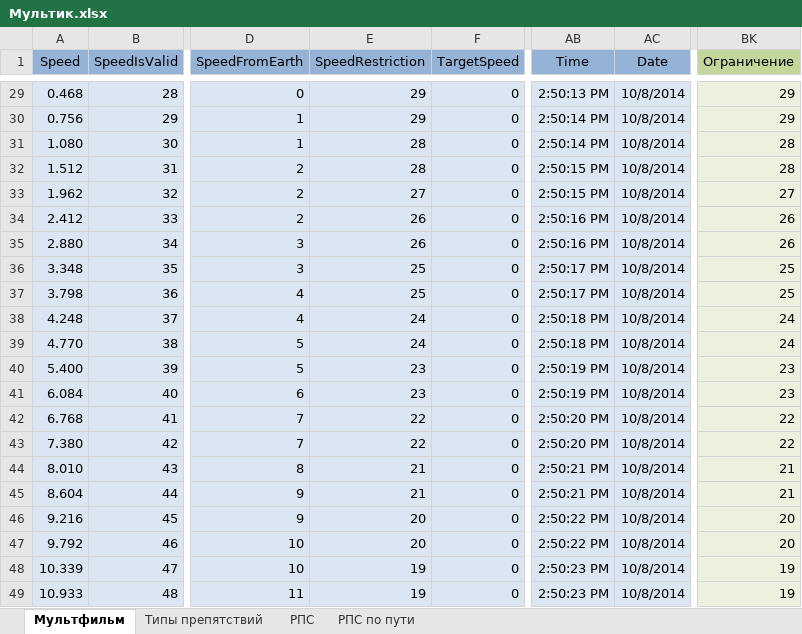
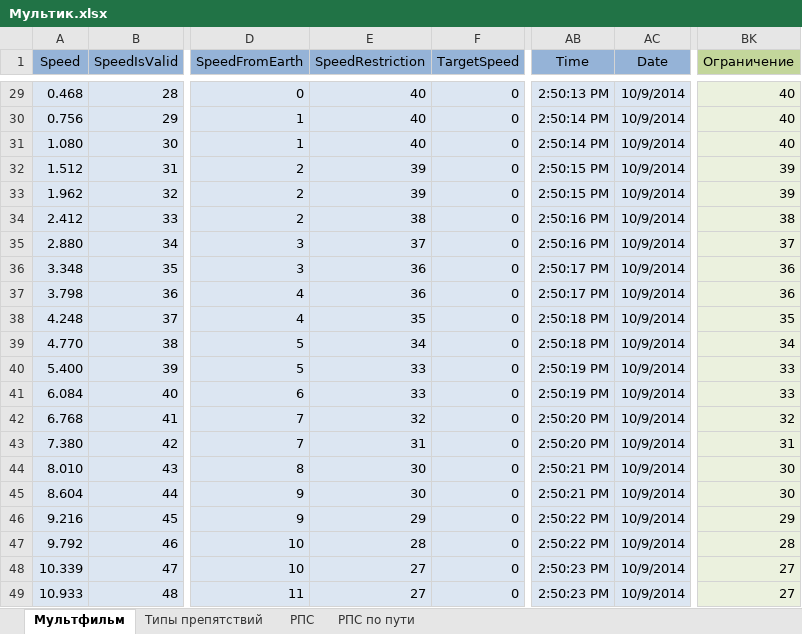
Before and after one commit to NpoSaut/QtMon, an Excel workbook: Misc/Мультик.xlsx, sheet Мультфильм, drawn as a sheet; only a part is shown, gaps mark what is left out; values as stored, in another font and other column widths than the file's, no borders; conditional formats not drawn; the diff covers the shown part only; the diff names each change by its address in the sheet, - before the commit and + after, or states it on an @@ line.

Commit message:
В мультике исправлено начало: ограничение не снижается, пока не началось движение.

```diff
--- a/Misc/Мультик.xlsx (sheet Мультфильм)
+++ b/Misc/Мультик.xlsx (sheet Мультфильм)
-E29:E30 (SpeedRestriction): 29
+E29:E30 (SpeedRestriction): 40
-AC29:AC49 (Date): 10/8/2014
+AC29:AC49 (Date): 10/9/2014
-BK29:BK30 (Ограничение): 29
+BK29:BK30 (Ограничение): 40
-E31 (SpeedRestriction): 28
+E31 (SpeedRestriction): 40
-BK31 (Ограничение): 28
+BK31 (Ограничение): 40
-E32 (SpeedRestriction): 28
+E32 (SpeedRestriction): 39
-BK32 (Ограничение): 28
+BK32 (Ограничение): 39
-E33 (SpeedRestriction): 27
+E33 (SpeedRestriction): 39
-BK33 (Ограничение): 27
+BK33 (Ограничение): 39
-E34 (SpeedRestriction): 26
+E34 (SpeedRestriction): 38
-BK34 (Ограничение): 26
+BK34 (Ограничение): 38
-E35 (SpeedRestriction): 26
+E35 (SpeedRestriction): 37
-BK35 (Ограничение): 26
+BK35 (Ограничение): 37
-E36:E37 (SpeedRestriction): 25
+E36:E37 (SpeedRestriction): 36
-BK36:BK37 (Ограничение): 25
+BK36:BK37 (Ограничение): 36
-E38 (SpeedRestriction): 24
+E38 (SpeedRestriction): 35
-BK38 (Ограничение): 24
+BK38 (Ограничение): 35
-E39 (SpeedRestriction): 24
+E39 (SpeedRestriction): 34
-BK39 (Ограничение): 24
+BK39 (Ограничение): 34
-E40:E41 (SpeedRestriction): 23
+E40:E41 (SpeedRestriction): 33
-BK40:BK41 (Ограничение): 23
+BK40:BK41 (Ограничение): 33
-E42 (SpeedRestriction): 22
+E42 (SpeedRestriction): 32
-BK42 (Ограничение): 22
+BK42 (Ограничение): 32
-E43 (SpeedRestriction): 22
+E43 (SpeedRestriction): 31
-BK43 (Ограничение): 22
+BK43 (Ограничение): 31
-E44:E45 (SpeedRestriction): 21
+E44:E45 (SpeedRestriction): 30
-BK44:BK45 (Ограничение): 21
+BK44:BK45 (Ограничение): 30
-E46 (SpeedRestriction): 20
+E46 (SpeedRestriction): 29
-BK46 (Ограничение): 20
+BK46 (Ограничение): 29
-E47 (SpeedRestriction): 20
+E47 (SpeedRestriction): 28
-BK47 (Ограничение): 20
+BK47 (Ограничение): 28
-E48:E49 (SpeedRestriction): 19
+E48:E49 (SpeedRestriction): 27
-BK48:BK49 (Ограничение): 19
+BK48:BK49 (Ограничение): 27
```
Also changed, not shown: 416 edited cells elsewhere in this sheet, formulas that keep their value, charts or pictures, 2 other files.
